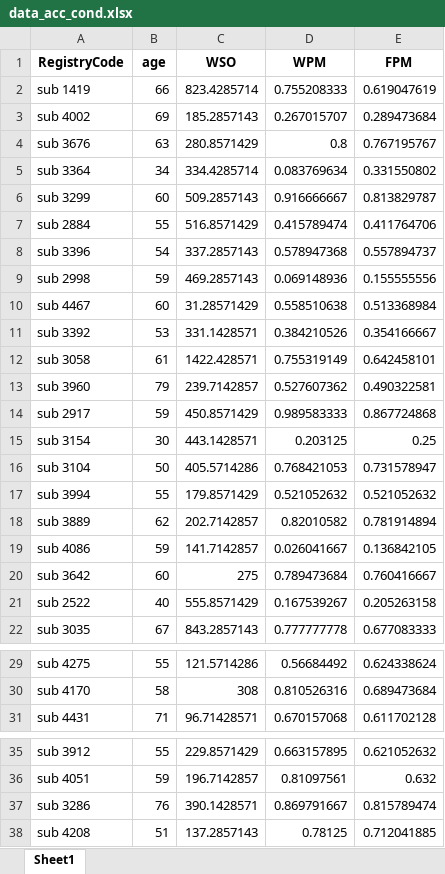
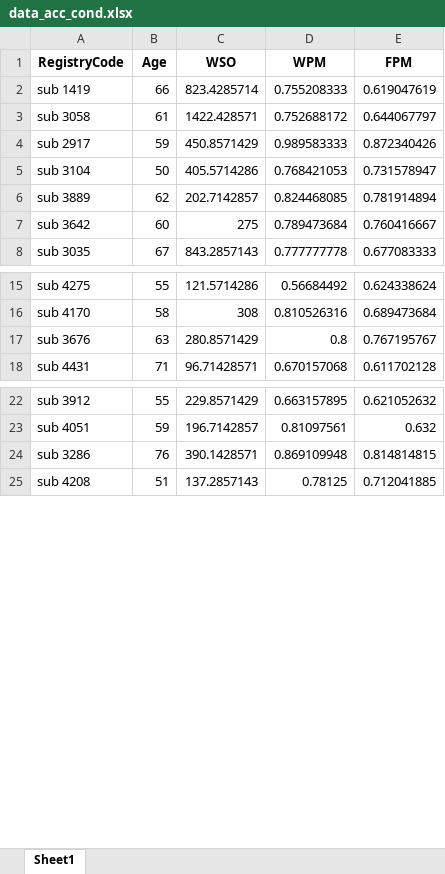
Before and after one commit to piasiegel/Statistics_MA_Thesis, an Excel workbook: RData/data_acc_cond.xlsx, sheet Sheet1, drawn as a sheet; only a part is shown, gaps mark what is left out; values as stored, in another font and other column widths than the file's, no borders; removed rows and columns are numbered as before the commit, all else as after; the diff covers the shown part only; the diff names each change by its address in the sheet, - before the commit and + after, or states it on an @@ line.

```diff
--- a/RData/data_acc_cond.xlsx (sheet Sheet1)
+++ b/RData/data_acc_cond.xlsx (sheet Sheet1)
-B1: age
+B1: Age
-row 3: sub 4002 | 69 | 185.2857143 | 0.267015707 | 0.289473684
-row 5: sub 3364 | 34 | 334.4285714 | 0.083769634 | 0.331550802
@@ row 6 moved to row 35: sub 3299 @@
-row 7: sub 2884 | 55 | 516.8571429 | 0.415789474 | 0.411764706
@@ row 8 moved to row 41: sub 3396 @@
-row 9: sub 2998 | 59 | 469.2857143 | 0.069148936 | 0.155555556
-row 10: sub 4467 | 60 | 31.28571429 | 0.558510638 | 0.513368984
-row 11: sub 3392 | 53 | 331.1428571 | 0.384210526 | 0.354166667
-D3 (WPM): 0.755319149
+D3 (WPM): 0.752688172
-E3 (FPM): 0.642458101
+E3 (FPM): 0.644067797
-row 13: sub 3960 | 79 | 239.7142857 | 0.527607362 | 0.490322581
-E4 (FPM): 0.867724868
+E4 (FPM): 0.872340426
-row 15: sub 3154 | 30 | 443.1428571 | 0.203125 | 0.25
-row 17: sub 3994 | 55 | 179.8571429 | 0.521052632 | 0.521052632
-D6 (WPM): 0.82010582
+D6 (WPM): 0.824468085
-row 19: sub 4086 | 59 | 141.7142857 | 0.026041667 | 0.136842105
-row 21: sub 2522 | 40 | 555.8571429 | 0.167539267 | 0.205263158
@@ row 4 moved to row 17: sub 3676 @@
-D24 (WPM): 0.869791667
+D24 (WPM): 0.869109948
-E24 (FPM): 0.815789474
+E24 (FPM): 0.814814815
```
Also changed, not shown: 11 added rows and 1 edited cell elsewhere in this sheet, RData/data_acc_congr.xlsx, RData/data_rt_cond.xlsx, 5 other files.
